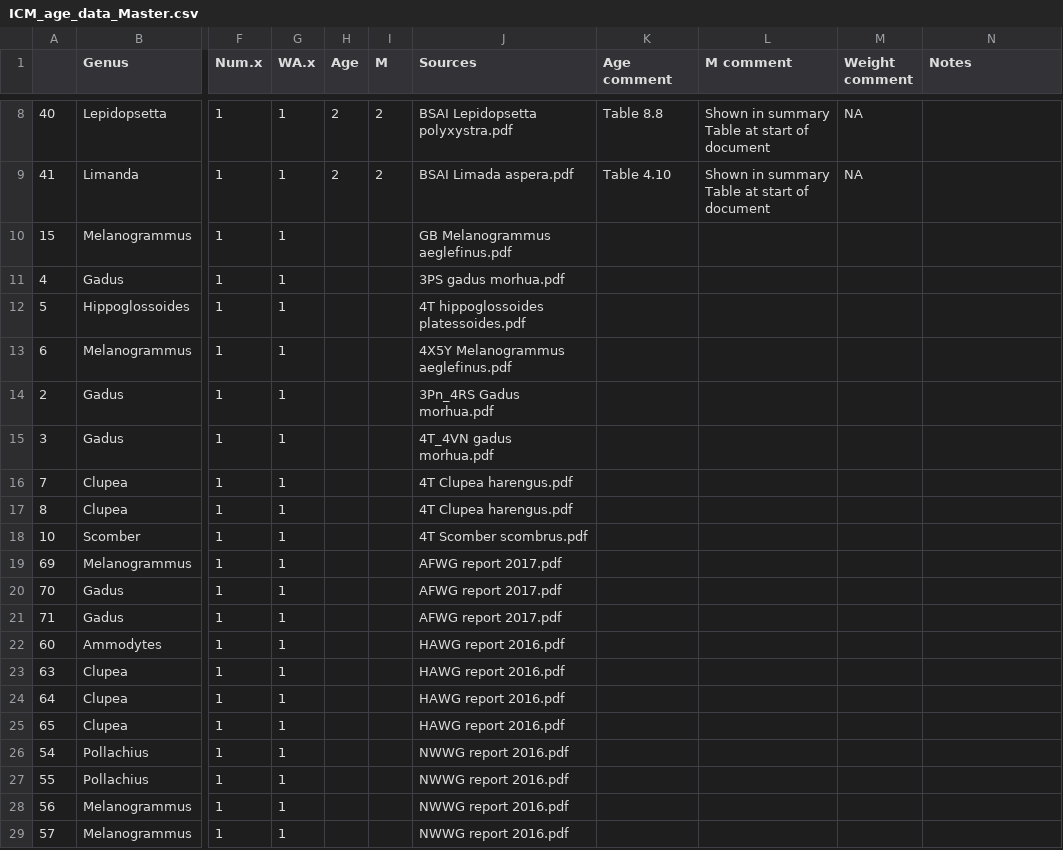
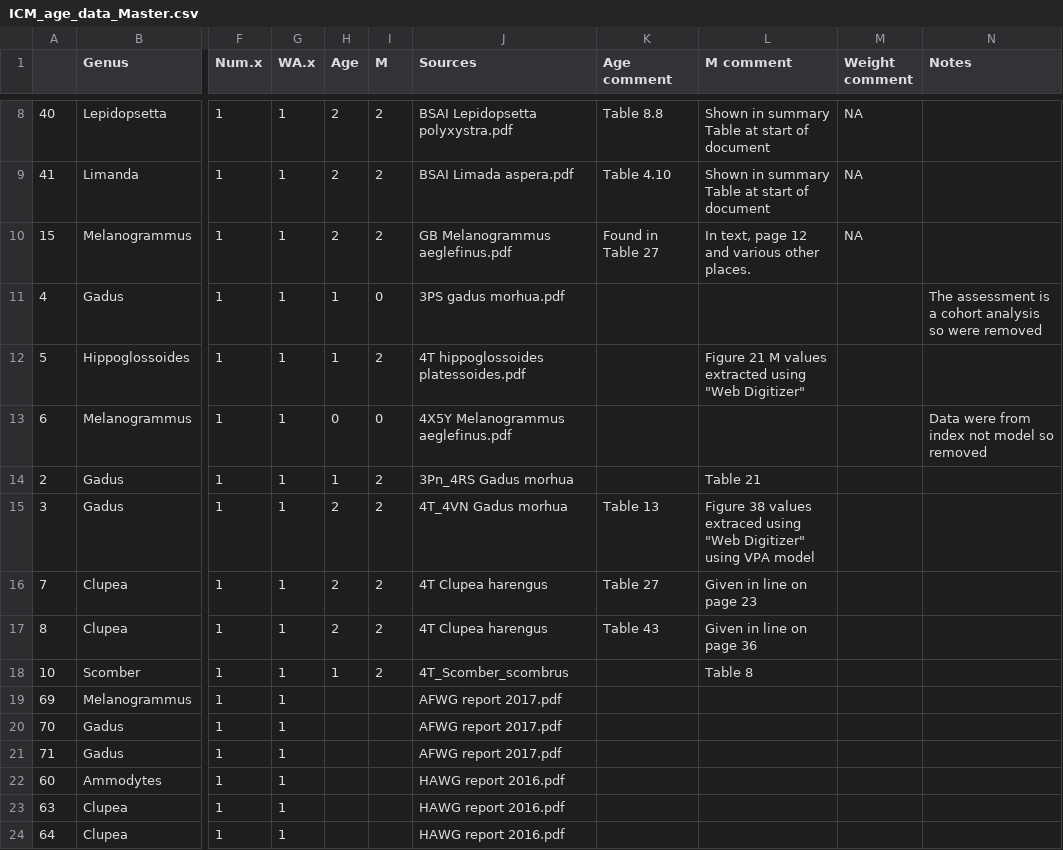
Before and after one commit to freyakeyser/ICM, a CSV file: Data/ICM_age_data_Master.csv, drawn as a sheet; only a part is shown, gaps mark what is left out; the shorter side is filled out with more unchanged rows; the diff covers the shown part only; the diff names each change by its address in the sheet, - before the commit and + after, or states it on an @@ line.

```diff
--- a/Data/ICM_age_data_Master.csv
+++ b/Data/ICM_age_data_Master.csv
-H10 (Age): (empty)
+H10 (Age): 2
-I10 (M): (empty)
+I10 (M): 2
-K10 (Age comment): (empty)
+K10 (Age comment): Found in Table 27
-L10 (M comment): (empty)
+L10 (M comment): In text, page 12 and various other places.
-M10 (Weight comment): (empty)
+M10 (Weight comment): NA
-H11:H12 (Age): (empty)
+H11:H12 (Age): 1
-I11 (M): (empty)
+I11 (M): 0
-N11 (Notes): (empty)
+N11 (Notes): The assessment is a cohort analysis so were removed
-I12 (M): (empty)
+I12 (M): 2
-L12 (M comment): (empty)
+L12 (M comment): Figure 21 M values extracted using "Web Digitizer"
-H13 (Age): (empty)
+H13 (Age): 0
-I13 (M): (empty)
+I13 (M): 0
-N13 (Notes): (empty)
+N13 (Notes): Data were from index not model so removed
-H14 (Age): (empty)
+H14 (Age): 1
-I14:I18 (M): (empty)
+I14:I18 (M): 2
-J14 (Sources): 3Pn_4RS Gadus morhua.pdf
+J14 (Sources): 3Pn_4RS Gadus morhua
-L14 (M comment): (empty)
+L14 (M comment): Table 21
-H15:H17 (Age): (empty)
+H15:H17 (Age): 2
-J15 (Sources): 4T_4VN gadus morhua.pdf
+J15 (Sources): 4T_4VN Gadus morhua
-K15 (Age comment): (empty)
+K15 (Age comment): Table 13
-L15 (M comment): (empty)
+L15 (M comment): Figure 38 values extraced using "Web Digitizer" using VPA model
-J16:J17 (Sources): 4T Clupea harengus.pdf
+J16:J17 (Sources): 4T Clupea harengus
-K16 (Age comment): (empty)
+K16 (Age comment): Table 27
-L16 (M comment): (empty)
+L16 (M comment): Given in line on page 23
-K17 (Age comment): (empty)
+K17 (Age comment): Table 43
-L17 (M comment): (empty)
+L17 (M comment): Given in line on page 36
-H18 (Age): (empty)
+H18 (Age): 1
-J18 (Sources): 4T Scomber scombrus.pdf
+J18 (Sources): 4T_Scomber_scombrus
-L18 (M comment): (empty)
+L18 (M comment): Table 8
```
Also changed, not shown: 1 added row and 59 edited cells elsewhere in this file, 4 other files.
